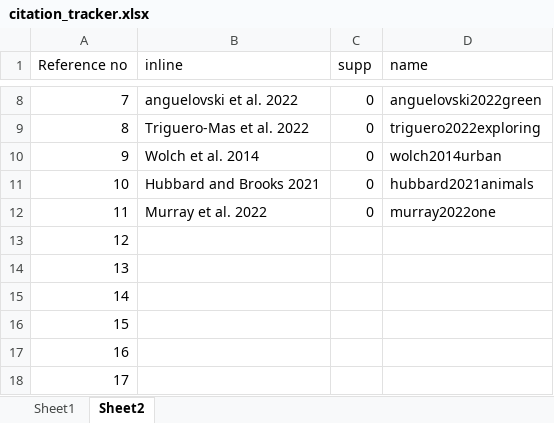
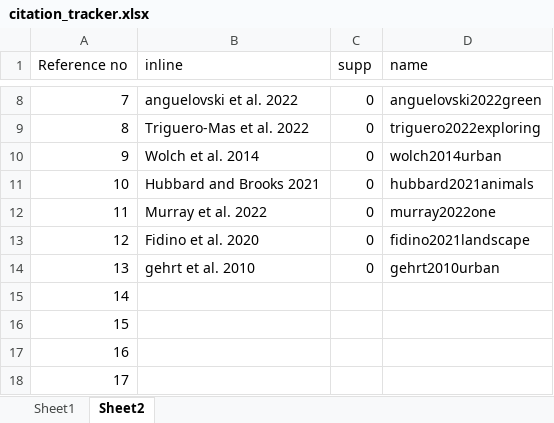
Before and after one commit to mfidino/uwin-gentrification, an Excel workbook: tex/citation_tracker.xlsx, sheet Sheet2, drawn as a sheet; only a part is shown, gaps mark what is left out; values as stored, in another font and other column widths than the file's, no borders; the diff names each change by its address in the sheet, - before the commit and + after, or states it on an @@ line.

```diff
--- a/tex/citation_tracker.xlsx (sheet Sheet2)
+++ b/tex/citation_tracker.xlsx (sheet Sheet2)
-B13 (inline): (empty)
+B13 (inline): Fidino et al. 2020
-C13:C14 (supp): (empty)
+C13:C14 (supp): 0
-D13 (name): (empty)
+D13 (name): fidino2021landscape
-B14 (inline): (empty)
+B14 (inline): gehrt et al. 2010
-D14 (name): (empty)
+D14 (name): gehrt2010urban
```
Also changed, not shown: 14 other files.
